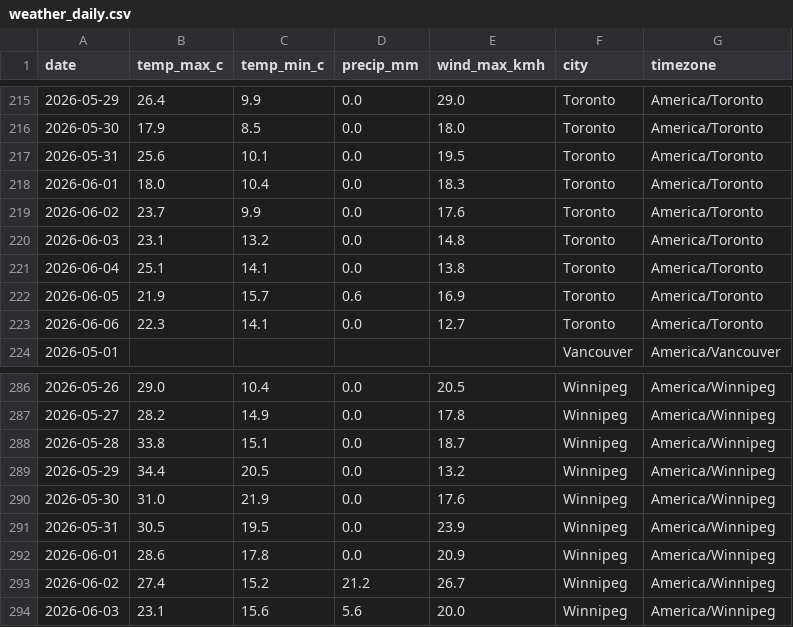
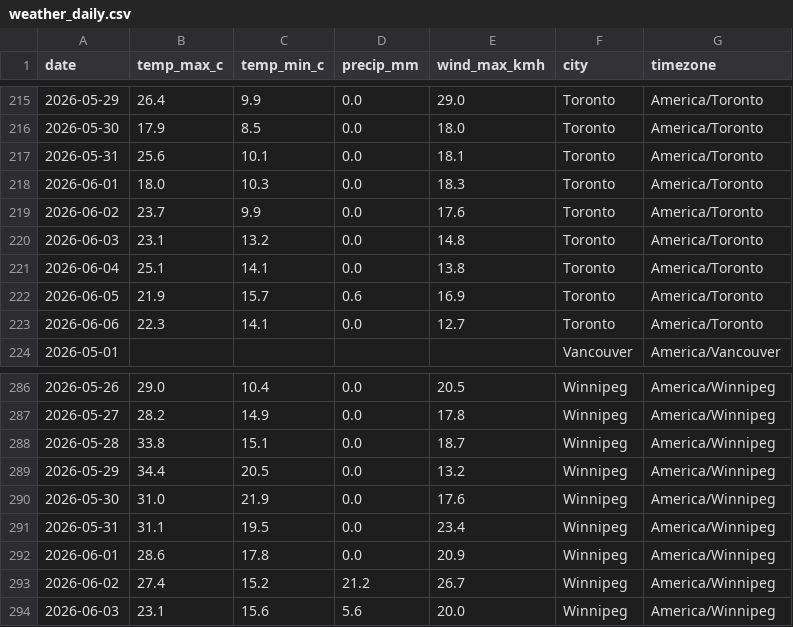
Before and after one commit to imran-ahmed377/weathertracker-ai, a CSV file: output/weather_daily.csv, drawn as a sheet; only a part is shown, gaps mark what is left out; the diff covers the shown part only.

```diff
--- a/output/weather_daily.csv
+++ b/output/weather_daily.csv
@@ -216,4 +216,4 @@ date,temp_max_c,temp_min_c,precip_mm,wind_max_kmh,city,timezone
 2026-05-30,17.9,8.5,0.0,18.0,Toronto,America/Toronto
-2026-05-31,25.6,10.1,0.0,19.5,Toronto,America/Toronto
-2026-06-01,18.0,10.4,0.0,18.3,Toronto,America/Toronto
+2026-05-31,25.6,10.1,0.0,18.1,Toronto,America/Toronto
+2026-06-01,18.0,10.3,0.0,18.3,Toronto,America/Toronto
 2026-06-02,23.7,9.9,0.0,17.6,Toronto,America/Toronto
@@ -290,3 +290,3 @@ date,temp_max_c,temp_min_c,precip_mm,wind_max_kmh,city,timezone
 2026-05-30,31.0,21.9,0.0,17.6,Winnipeg,America/Winnipeg
-2026-05-31,30.5,19.5,0.0,23.9,Winnipeg,America/Winnipeg
+2026-05-31,31.1,19.5,0.0,23.4,Winnipeg,America/Winnipeg
 2026-06-01,28.6,17.8,0.0,20.9,Winnipeg,America/Winnipeg
```
Also changed, not shown: 21 edited cells elsewhere in this file, output/weather_observations.csv, 8 other files.
